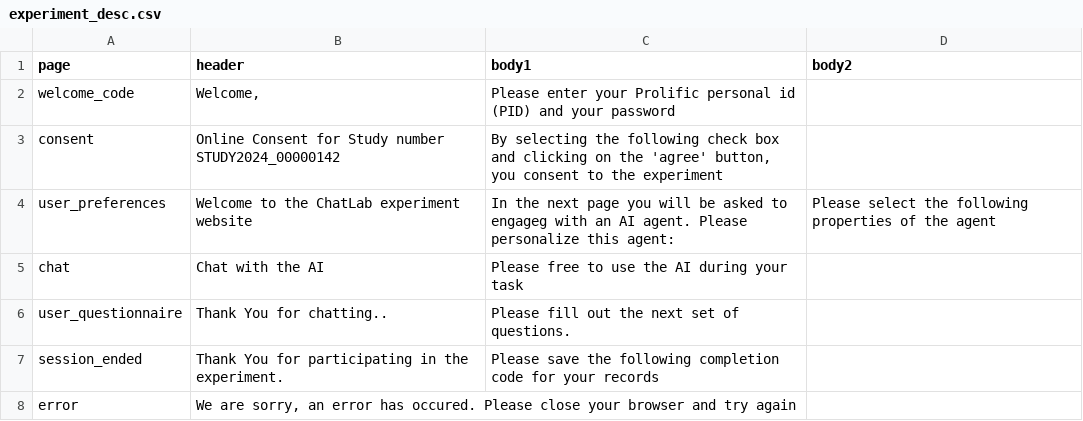
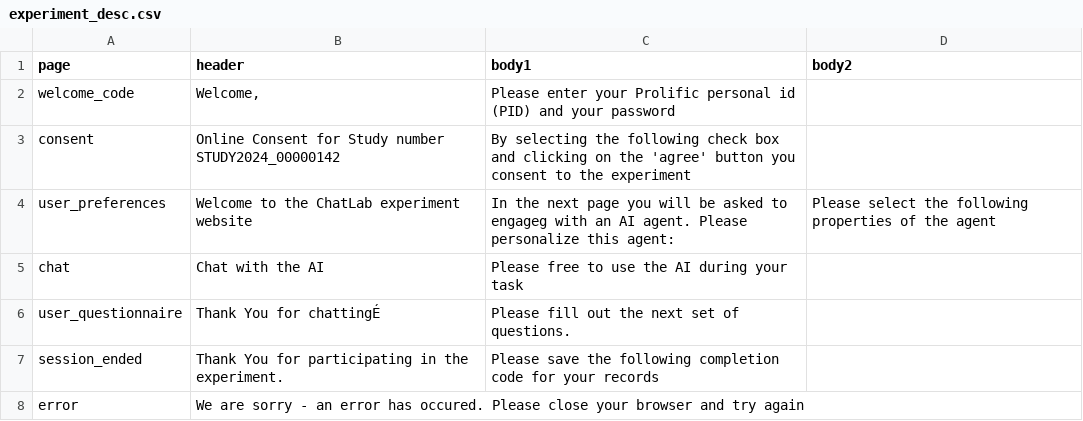
Before and after one commit to ProfNaama/digit_span_b, a CSV file: experiment_configuration/experiment_desc.csv, drawn as a sheet; the diff names each change by its address in the sheet, - before the commit and + after, or states it on an @@ line.

```diff
--- a/experiment_configuration/experiment_desc.csv
+++ b/experiment_configuration/experiment_desc.csv
-C3 (body1): …the 'agree' button, you consent…
+C3 (body1): …the 'agree' button you consent…
-B6 (header): Thank You for chatting..
+B6 (header): Thank You for chattingÉ
-B8 (header): We are sorry, an error…
+B8 (header): We are sorry - an error…
```
